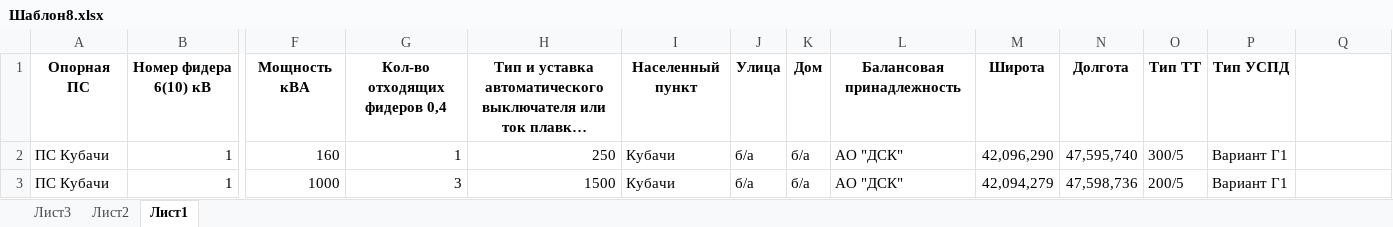
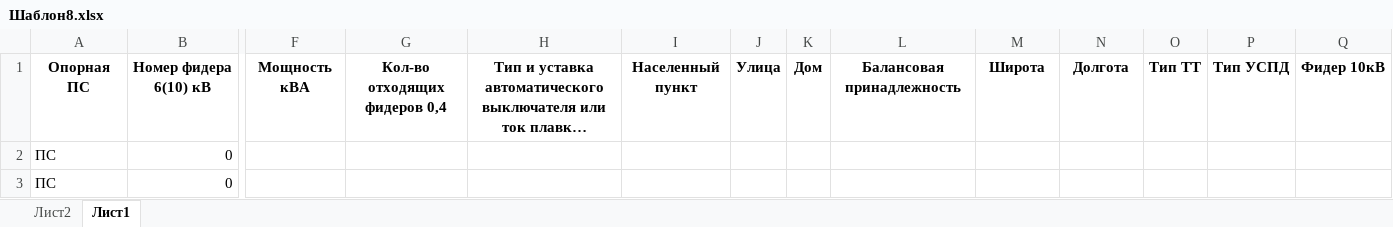
Before and after one commit to mrd441/Specification_Ver2, an Excel workbook: Шаблон8.xlsx, sheet Лист1, drawn as a sheet; only a part is shown, gaps mark what is left out; long unchanged cells end in …; values as stored, in another font and other column widths than the file's, no borders; removed rows and columns are numbered as before the commit, all else as after; rows hold the shown columns only; the diff names each change by its address in the sheet, - before the commit and + after, or states it on an @@ line.

```diff
--- a/Шаблон8.xlsx (sheet Лист1)
+++ b/Шаблон8.xlsx (sheet Лист1)
-sheet tab: Лист3
-Q1: (empty)
+Q1: Фидер 10кВ
-row 2: ПС Кубачи | 1 | 160 | 1 | 250 | Кубачи | б/а | б/а | АО "ДСК" | 42,096,290 | 47,595,740 | 300/5 | Вариант Г1
-row 3: ПС Кубачи | 1 | 1000 | 3 | 1500 | Кубачи | б/а | б/а | АО "ДСК" | 42,094,279 | 47,598,736 | 200/5 | Вариант Г1
+row 2: ПС | 0
+row 3: ПС | 0
```
Also changed, not shown: sheet Лист2, hidden cells, Шаблон3.xlsx, Шаблон4.xlsx, 7 other files.
